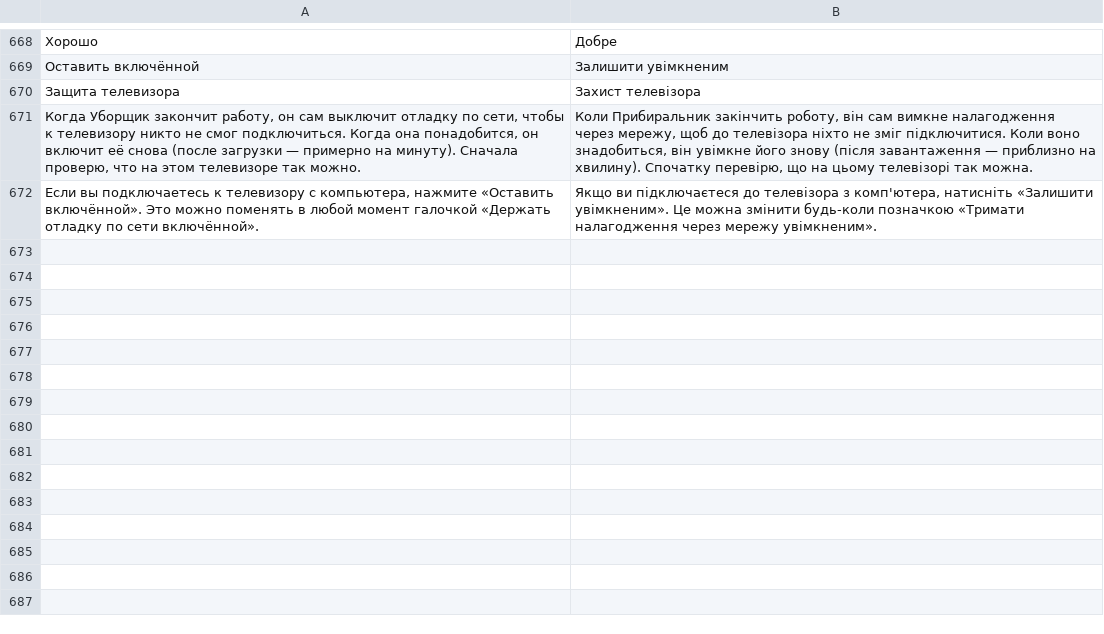
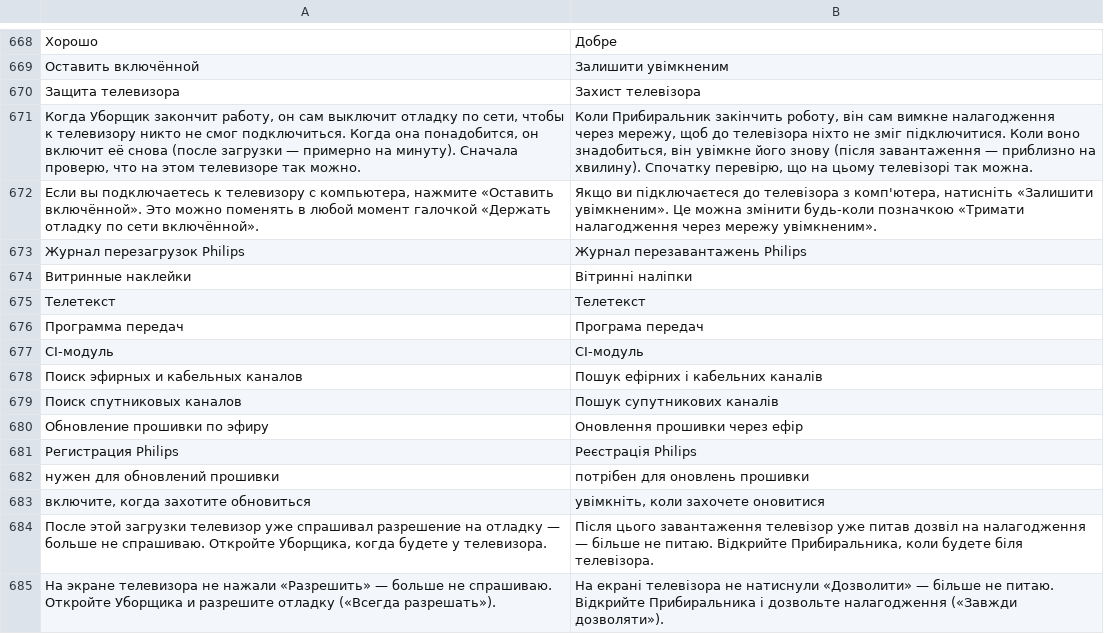
Before and after one commit to Marginalion/tv-janitor, a TSV file: app/src/main/assets/i18n/uk.tsv, drawn as a sheet; only a part is shown, gaps mark what is left out; the diff names each change by its address in the sheet, - before the commit and + after, or states it on an @@ line.

```diff
--- a/app/src/main/assets/i18n/uk.tsv
+++ b/app/src/main/assets/i18n/uk.tsv
+row 673: Журнал перезагрузок Philips | Журнал перезавантажень Philips
+row 674: Витринные наклейки | Вітринні наліпки
+row 675: Телетекст | Телетекст
+row 676: Программа передач | Програма передач
+row 677: CI-модуль | CI-модуль
+row 678: Поиск эфирных и кабельных каналов | Пошук ефірних і кабельних каналів
+row 679: Поиск спутниковых каналов | Пошук супутникових каналів
+row 680: Обновление прошивки по эфиру | Оновлення прошивки через ефір
+row 681: Регистрация Philips | Реєстрація Philips
+row 682: нужен для обновлений прошивки | потрібен для оновлень прошивки
+row 683: включите, когда захотите обновиться | увімкніть, коли захочете оновитися
+row 684: После этой загрузки телевизор уже спрашивал разрешение на отладку — больше не спрашиваю. Откройте Уборщика, когда будете у телевизора. | Після цього завантаження телевізор уже питав дозвіл на налагодження — більше не питаю. Відкрийте Прибиральника, коли будете біля телевізора.
+row 685: На экране телевизора не нажали «Разрешить» — больше не спрашиваю. Откройте Уборщика и разрешите отладку («Всегда разрешать»). | На екрані телевізора не натиснули «Дозволити» — більше не питаю. Відкрийте Прибиральника і дозвольте налагодження («Завжди дозволяти»).
```
Also changed, not shown: app/src/main/assets/i18n/de.tsv, app/src/main/assets/i18n/es.tsv, 26 other files.
